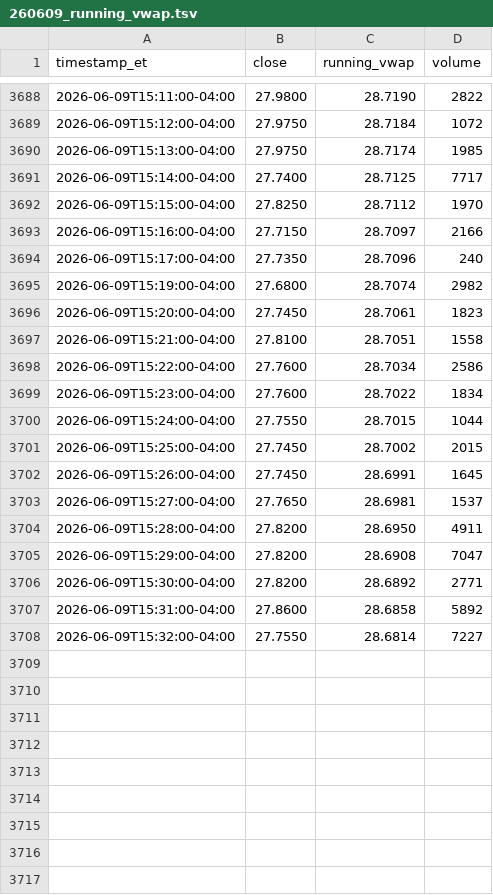
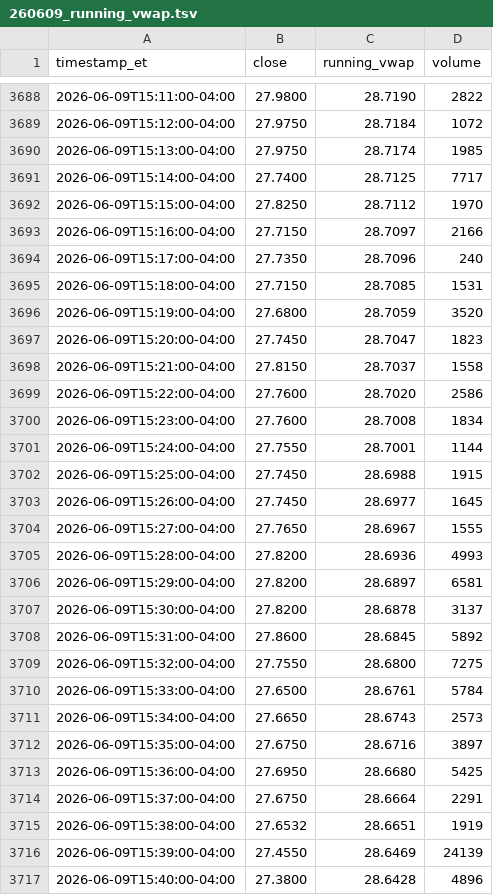
Before and after one commit to kensielecki/yss-trading-dashboard, a TSV file: output/260609_running_vwap.tsv, drawn as a sheet; only a part is shown, gaps mark what is left out; the diff covers the shown part only.

```diff
--- a/output/260609_running_vwap.tsv
+++ b/output/260609_running_vwap.tsv
@@ -3694,15 +3694,24 @@ timestamp_et	close	running_vwap	volume
 2026-06-09T15:17:00-04:00	27.7350	28.7096	240
-2026-06-09T15:19:00-04:00	27.6800	28.7074	2982
-2026-06-09T15:20:00-04:00	27.7450	28.7061	1823
-2026-06-09T15:21:00-04:00	27.8100	28.7051	1558
-2026-06-09T15:22:00-04:00	27.7600	28.7034	2586
-2026-06-09T15:23:00-04:00	27.7600	28.7022	1834
-2026-06-09T15:24:00-04:00	27.7550	28.7015	1044
-2026-06-09T15:25:00-04:00	27.7450	28.7002	2015
-2026-06-09T15:26:00-04:00	27.7450	28.6991	1645
-2026-06-09T15:27:00-04:00	27.7650	28.6981	1537
-2026-06-09T15:28:00-04:00	27.8200	28.6950	4911
-2026-06-09T15:29:00-04:00	27.8200	28.6908	7047
-2026-06-09T15:30:00-04:00	27.8200	28.6892	2771
-2026-06-09T15:31:00-04:00	27.8600	28.6858	5892
-2026-06-09T15:32:00-04:00	27.7550	28.6814	7227
+2026-06-09T15:18:00-04:00	27.7150	28.7085	1531
+2026-06-09T15:19:00-04:00	27.6800	28.7059	3520
+2026-06-09T15:20:00-04:00	27.7450	28.7047	1823
+2026-06-09T15:21:00-04:00	27.8150	28.7037	1558
+2026-06-09T15:22:00-04:00	27.7600	28.7020	2586
+2026-06-09T15:23:00-04:00	27.7600	28.7008	1834
+2026-06-09T15:24:00-04:00	27.7550	28.7001	1144
+2026-06-09T15:25:00-04:00	27.7450	28.6988	1915
+2026-06-09T15:26:00-04:00	27.7450	28.6977	1645
+2026-06-09T15:27:00-04:00	27.7650	28.6967	1555
+2026-06-09T15:28:00-04:00	27.8200	28.6936	4993
+2026-06-09T15:29:00-04:00	27.8200	28.6897	6581
+2026-06-09T15:30:00-04:00	27.8200	28.6878	3137
+2026-06-09T15:31:00-04:00	27.8600	28.6845	5892
+2026-06-09T15:32:00-04:00	27.7550	28.6800	7275
+2026-06-09T15:33:00-04:00	27.6500	28.6761	5784
+2026-06-09T15:34:00-04:00	27.6650	28.6743	2573
+2026-06-09T15:35:00-04:00	27.6750	28.6716	3897
+2026-06-09T15:36:00-04:00	27.6950	28.6680	5425
+2026-06-09T15:37:00-04:00	27.6750	28.6664	2291
+2026-06-09T15:38:00-04:00	27.6532	28.6651	1919
+2026-06-09T15:39:00-04:00	27.4550	28.6469	24139
+2026-06-09T15:40:00-04:00	27.3800	28.6428	4896
```
Also changed, not shown: 19 added rows elsewhere in this file, output/260609_daily_summary.tsv, output/260609_minute_bars.tsv, 4 other files.
